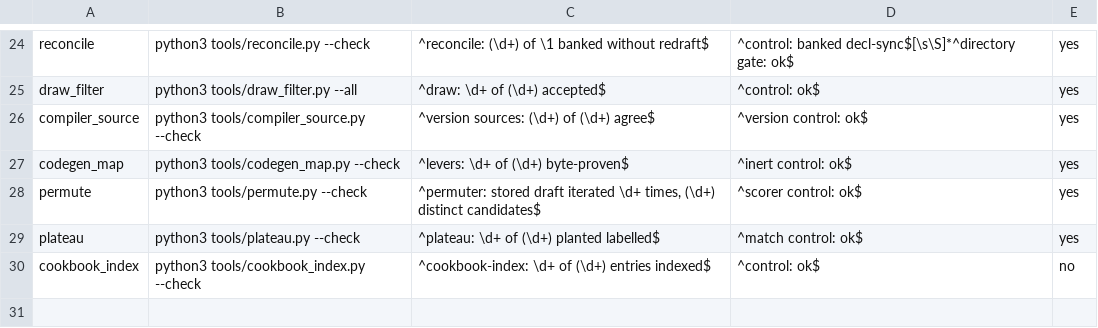
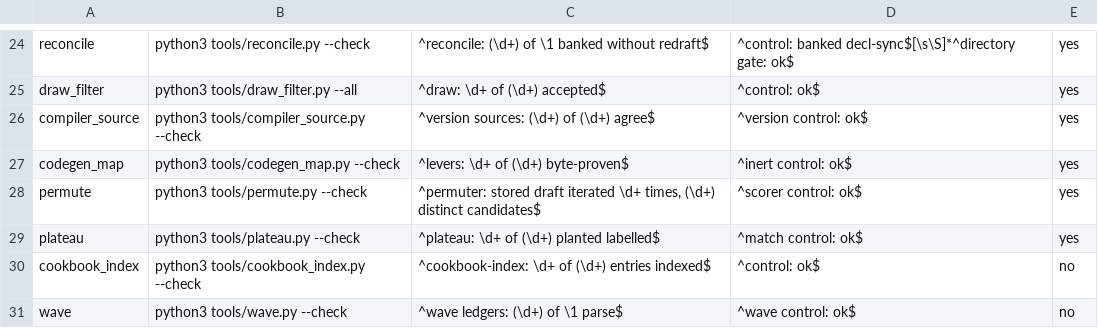
Before and after one commit to anzaldoivan/dino-crisis-2-decomp, a TSV file: config/scanners.tsv, drawn as a sheet; only a part is shown, gaps mark what is left out; the diff names each change by its address in the sheet, - before the commit and + after, or states it on an @@ line.

Commit message:
T4.c2: wave.py ledgers line, build-error outcome map, selftest 4; wave scanner; docs

```diff
--- a/config/scanners.tsv
+++ b/config/scanners.tsv
+row 31: wave | python3 tools/wave.py --check | ^wave ledgers: (\d+) of \1 parse$ | ^wave control: ok$ | no
```
Also changed, not shown: 3 other files.
